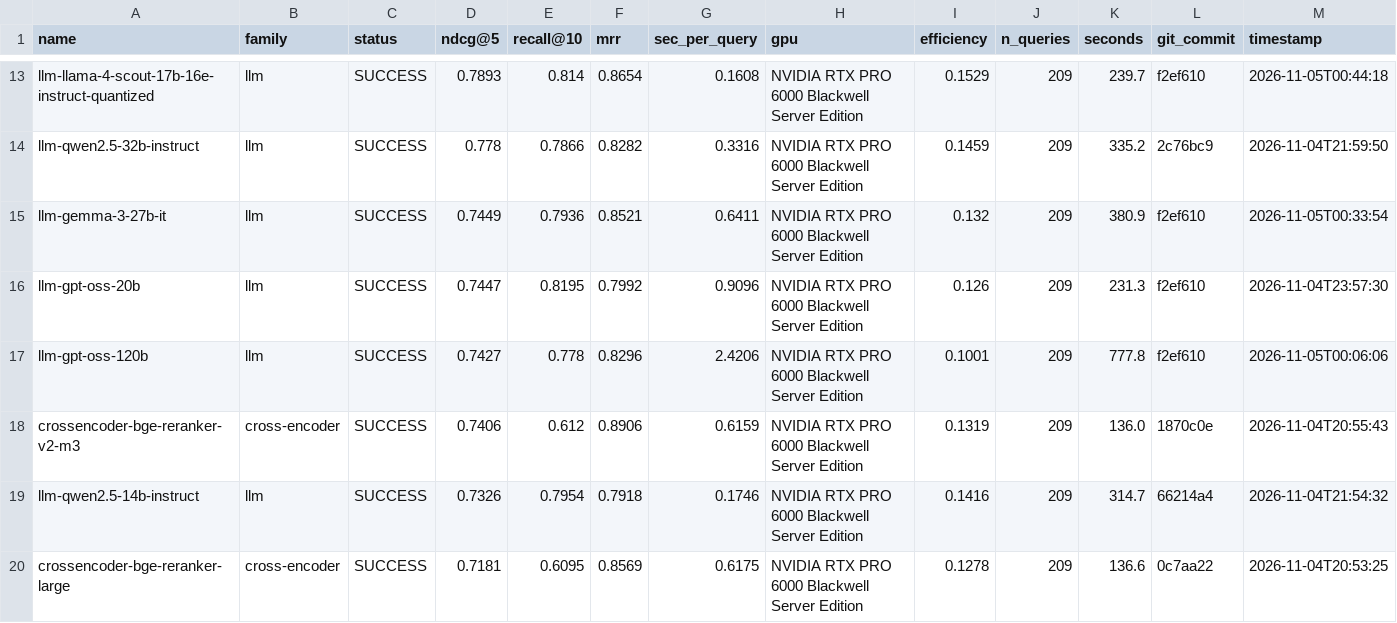
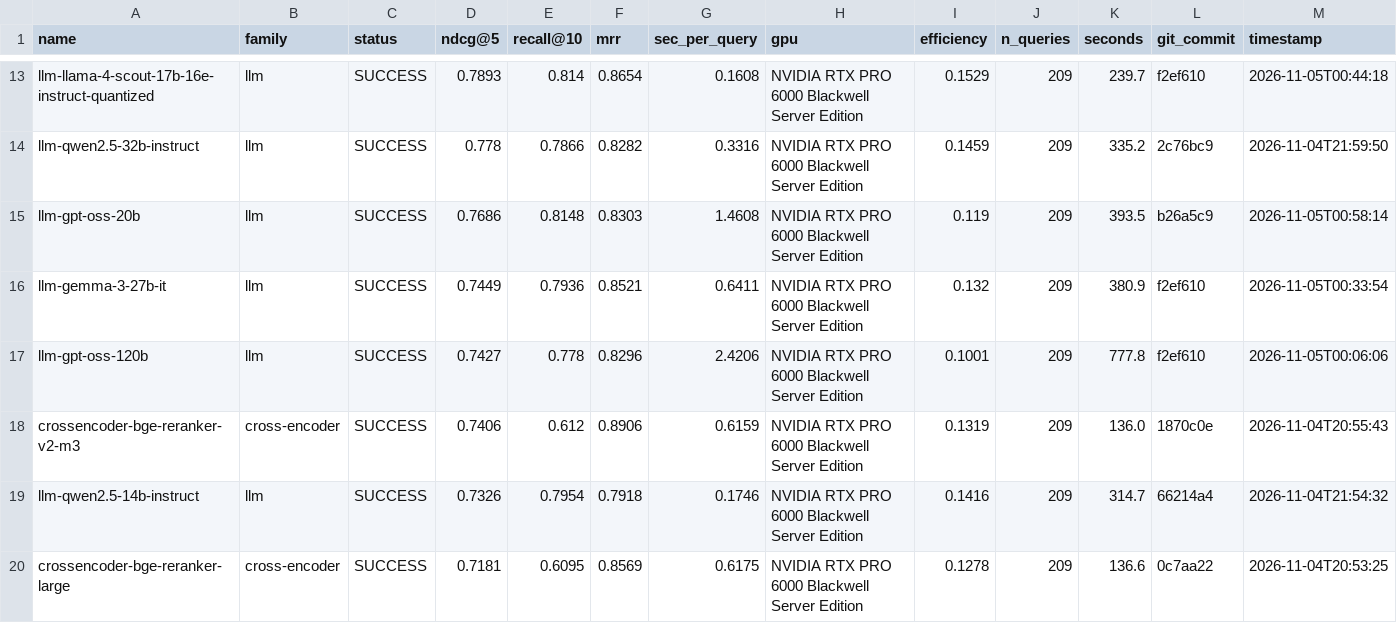
Before and after one commit to ahsank/restaurant-search, a CSV file: research/agent/summary.csv, drawn as a sheet; only a part is shown, gaps mark what is left out; removed rows and columns are numbered as before the commit, all else as after; rows hold the shown columns only; the diff names each change by its address in the sheet, - before the commit and + after, or states it on an @@ line.

```diff
--- a/research/agent/summary.csv
+++ b/research/agent/summary.csv
+row 15: llm-gpt-oss-20b | llm | SUCCESS | 0.7686 | 0.8148 | 0.8303 | 1.4608 | NVIDIA RTX PRO 6000 Blackwell Server Edition | 0.119 | 209 | 393.5 | b26a5c9 | 2026-11-05T00:58:14
-row 16: llm-gpt-oss-20b | llm | SUCCESS | 0.7447 | 0.8195 | 0.7992 | 0.9096 | NVIDIA RTX PRO 6000 Blackwell Server Edition | 0.126 | 209 | 231.3 | f2ef610 | 2026-11-04T23:57:30
```
Also changed, not shown: 6 other files.
